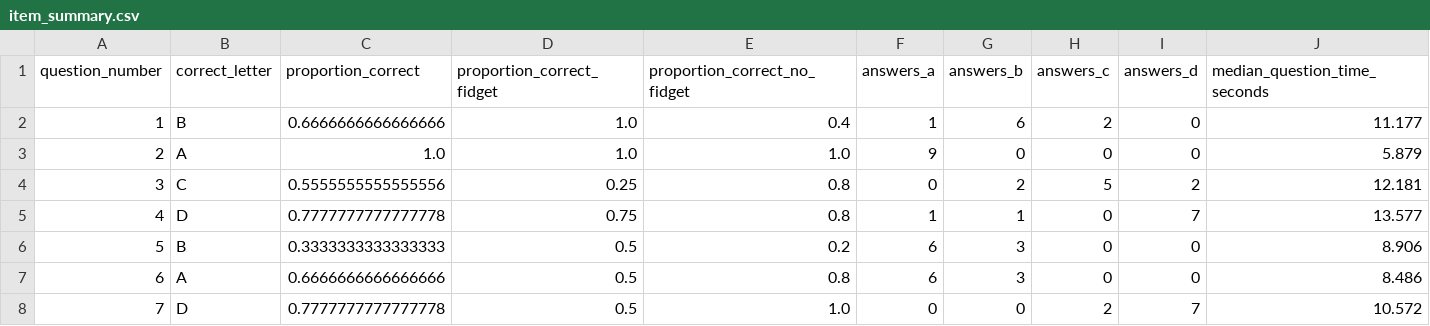
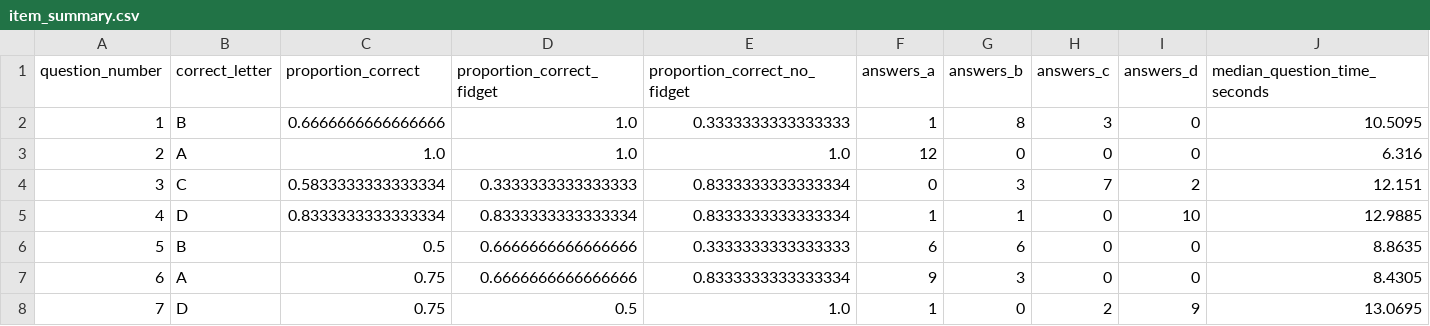
Before and after one commit to haydn-s/sourcing-data-project-2, a CSV file: results/analysis/item_summary.csv, drawn as a sheet; only a part is shown; the diff covers the shown part only.

```diff
--- a/results/analysis/item_summary.csv
+++ b/results/analysis/item_summary.csv
@@ -1,8 +1,8 @@
 question_number,correct_letter,proportion_correct,proportion_correct_fidget,proportion_correct_no_fidget,answers_a,answers_b,answers_c,answers_d,median_question_time_seconds
-1,B,0.6666666666666666,1.0,0.4,1,6,2,0,11.177
-2,A,1.0,1.0,1.0,9,0,0,0,5.879
-3,C,0.5555555555555556,0.25,0.8,0,2,5,2,12.181
-4,D,0.7777777777777778,0.75,0.8,1,1,0,7,13.577
-5,B,0.3333333333333333,0.5,0.2,6,3,0,0,8.906
-6,A,0.6666666666666666,0.5,0.8,6,3,0,0,8.486
-7,D,0.7777777777777778,0.5,1.0,0,0,2,7,10.572
+1,B,0.6666666666666666,1.0,0.3333333333333333,1,8,3,0,10.5095
+2,A,1.0,1.0,1.0,12,0,0,0,6.316
+3,C,0.5833333333333334,0.3333333333333333,0.8333333333333334,0,3,7,2,12.151
+4,D,0.8333333333333334,0.8333333333333334,0.8333333333333334,1,1,0,10,12.9885
+5,B,0.5,0.6666666666666666,0.3333333333333333,6,6,0,0,8.8635
+6,A,0.75,0.6666666666666666,0.8333333333333334,9,3,0,0,8.4305
+7,D,0.75,0.5,1.0,1,0,2,9,13.0695
```
Also changed, not shown: 14 edited cells elsewhere in this file, data/processed/scores.csv, results/analysis/group_summary.csv, 7 other files.
